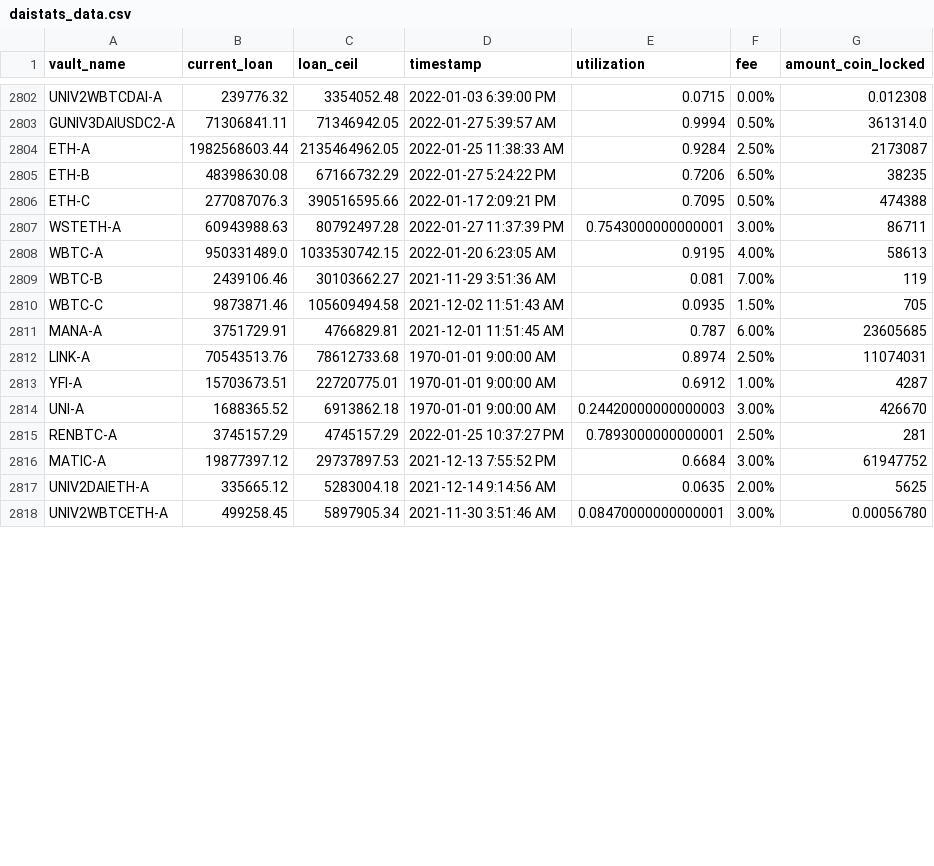
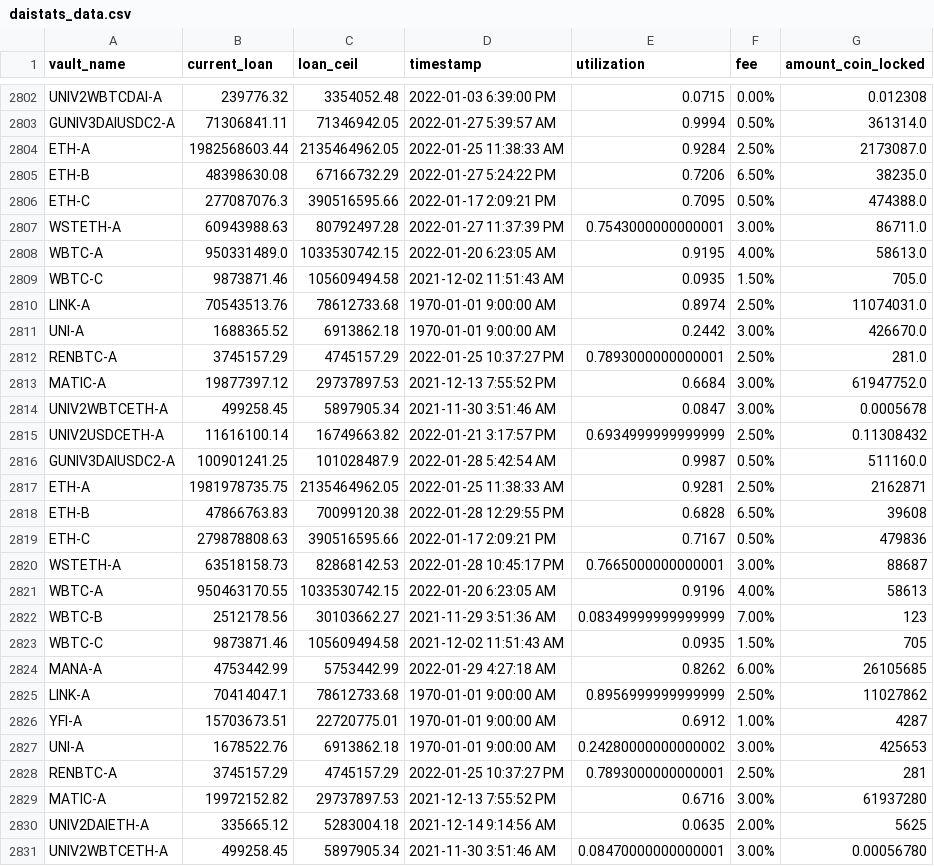
Before and after one commit to geniusnhu/daistats, a CSV file: daistats_data.csv, drawn as a sheet; only a part is shown, gaps mark what is left out; the diff covers the shown part only.

```diff
--- a/daistats_data.csv
+++ b/daistats_data.csv
@@ -2803,15 +2803,28 @@ UNIV2WBTCDAI-A,239776.32,3354052.48,2022-01-03 6:39:00 PM,0.0715,0.00%,0.012308
 GUNIV3DAIUSDC2-A,71306841.11,71346942.05,2022-01-27 5:39:57 AM,0.9994,0.50%,361314.0
-ETH-A,1982568603.44,2135464962.05,2022-01-25 11:38:33 AM,0.9284,2.50%,2173087
-ETH-B,48398630.08,67166732.29,2022-01-27 5:24:22 PM,0.7206,6.50%,38235
-ETH-C,277087076.3,390516595.66,2022-01-17 2:09:21 PM,0.7095,0.50%,474388
-WSTETH-A,60943988.63,80792497.28,2022-01-27 11:37:39 PM,0.7543000000000001,3.00%,86711
-WBTC-A,950331489.0,1033530742.15,2022-01-20 6:23:05 AM,0.9195,4.00%,58613
-WBTC-B,2439106.46,30103662.27,2021-11-29 3:51:36 AM,0.081,7.00%,119
+ETH-A,1982568603.44,2135464962.05,2022-01-25 11:38:33 AM,0.9284,2.50%,2173087.0
+ETH-B,48398630.08,67166732.29,2022-01-27 5:24:22 PM,0.7206,6.50%,38235.0
+ETH-C,277087076.3,390516595.66,2022-01-17 2:09:21 PM,0.7095,0.50%,474388.0
+WSTETH-A,60943988.63,80792497.28,2022-01-27 11:37:39 PM,0.7543000000000001,3.00%,86711.0
+WBTC-A,950331489.0,1033530742.15,2022-01-20 6:23:05 AM,0.9195,4.00%,58613.0
+WBTC-C,9873871.46,105609494.58,2021-12-02 11:51:43 AM,0.0935,1.50%,705.0
+LINK-A,70543513.76,78612733.68,1970-01-01 9:00:00 AM,0.8974,2.50%,11074031.0
+UNI-A,1688365.52,6913862.18,1970-01-01 9:00:00 AM,0.2442,3.00%,426670.0
+RENBTC-A,3745157.29,4745157.29,2022-01-25 10:37:27 PM,0.7893000000000001,2.50%,281.0
+MATIC-A,19877397.12,29737897.53,2021-12-13 7:55:52 PM,0.6684,3.00%,61947752.0
+UNIV2WBTCETH-A,499258.45,5897905.34,2021-11-30 3:51:46 AM,0.0847,3.00%,0.0005678
+UNIV2USDCETH-A,11616100.14,16749663.82,2022-01-21 3:17:57 PM,0.6934999999999999,2.50%,0.11308432
+GUNIV3DAIUSDC2-A,100901241.25,101028487.9,2022-01-28 5:42:54 AM,0.9987,0.50%,511160.0
+ETH-A,1981978735.75,2135464962.05,2022-01-25 11:38:33 AM,0.9281,2.50%,2162871
+ETH-B,47866763.83,70099120.38,2022-01-28 12:29:55 PM,0.6828,6.50%,39608
+ETH-C,279878808.63,390516595.66,2022-01-17 2:09:21 PM,0.7167,0.50%,479836
+WSTETH-A,63518158.73,82868142.53,2022-01-28 10:45:17 PM,0.7665000000000001,3.00%,88687
+WBTC-A,950463170.55,1033530742.15,2022-01-20 6:23:05 AM,0.9196,4.00%,58613
+WBTC-B,2512178.56,30103662.27,2021-11-29 3:51:36 AM,0.08349999999999999,7.00%,123
 WBTC-C,9873871.46,105609494.58,2021-12-02 11:51:43 AM,0.0935,1.50%,705
-MANA-A,3751729.91,4766829.81,2021-12-01 11:51:45 AM,0.787,6.00%,23605685
-LINK-A,70543513.76,78612733.68,1970-01-01 9:00:00 AM,0.8974,2.50%,11074031
+MANA-A,4753442.99,5753442.99,2022-01-29 4:27:18 AM,0.8262,6.00%,26105685
+LINK-A,70414047.1,78612733.68,1970-01-01 9:00:00 AM,0.8956999999999999,2.50%,11027862
 YFI-A,15703673.51,22720775.01,1970-01-01 9:00:00 AM,0.6912,1.00%,4287
-UNI-A,1688365.52,6913862.18,1970-01-01 9:00:00 AM,0.24420000000000003,3.00%,426670
+UNI-A,1678522.76,6913862.18,1970-01-01 9:00:00 AM,0.24280000000000002,3.00%,425653
 RENBTC-A,3745157.29,4745157.29,2022-01-25 10:37:27 PM,0.7893000000000001,2.50%,281
-MATIC-A,19877397.12,29737897.53,2021-12-13 7:55:52 PM,0.6684,3.00%,61947752
+MATIC-A,19972152.82,29737897.53,2021-12-13 7:55:52 PM,0.6716,3.00%,61937280
 UNIV2DAIETH-A,335665.12,5283004.18,2021-12-14 9:14:56 AM,0.0635,2.00%,5625
```
Also changed, not shown: 1 added row, 1 removed row and 3 edited cells elsewhere in this file, BTC_price.csv.
